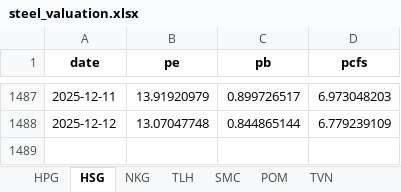
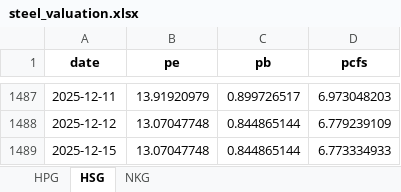
Before and after one commit to luanvd1704/steel-flow-analysis, an Excel workbook: Stock-analyst/steel_valuation.xlsx, sheet HSG, drawn as a sheet; only a part is shown, gaps mark what is left out; values as stored, in another font and other column widths than the file's, no borders; the diff names each change by its address in the sheet, - before the commit and + after, or states it on an @@ line.

```diff
--- a/Stock-analyst/steel_valuation.xlsx (sheet HSG)
+++ b/Stock-analyst/steel_valuation.xlsx (sheet HSG)
-sheet tab: TLH
-sheet tab: SMC
-sheet tab: POM
-sheet tab: TVN
+row 1489: 2025-12-15 | 13.07047748 | 0.844865144 | 6.773334933
```
Also changed, not shown: sheet HPG, sheet NKG, Stock-analyst/steel_foreign_trading.xlsx, Stock-analyst/steel_self_trading.xlsx, 1 other file.
